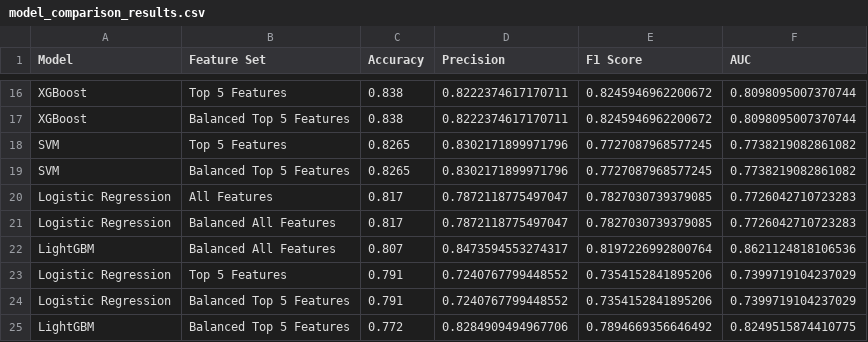
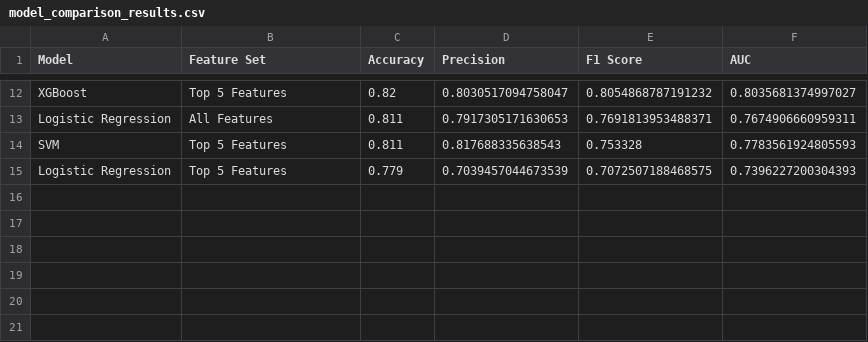
Before and after one commit to DanSun1213/bank-churn-prediction, a CSV file: model_comparison_results.csv, drawn as a sheet; only a part is shown, gaps mark what is left out; removed rows and columns are numbered as before the commit, all else as after; the diff covers the shown part only; the diff names each change by its address in the sheet, - before the commit and + after, or states it on an @@ line.

```diff
--- a/model_comparison_results.csv
+++ b/model_comparison_results.csv
-C12 (Accuracy): 0.838
+C12 (Accuracy): 0.82
-D12 (Precision): 0.8222374617170711
+D12 (Precision): 0.8030517094758047
-E12 (F1 Score): 0.8245946962200672
+E12 (F1 Score): 0.8054868787191232
-F12 (AUC): 0.8098095007370744
+F12 (AUC): 0.8035681374997027
-row 17: XGBoost | Balanced Top 5 Features | 0.838 | 0.8222374617170711 | 0.8245946962200672 | 0.8098095007370744
-row 18: SVM | Top 5 Features | 0.8265 | 0.8302171899971796 | 0.7727087968577245 | 0.7738219082861082
-row 19: SVM | Balanced Top 5 Features | 0.8265 | 0.8302171899971796 | 0.7727087968577245 | 0.7738219082861082
-C13 (Accuracy): 0.817
+C13 (Accuracy): 0.811
-D13 (Precision): 0.7872118775497047
+D13 (Precision): 0.7917305171630653
-E13 (F1 Score): 0.7827030739379085
+E13 (F1 Score): 0.7691813953488371
-F13 (AUC): 0.7726042710723283
+F13 (AUC): 0.7674906660959311
-row 21: Logistic Regression | Balanced All Features | 0.817 | 0.7872118775497047 | 0.7827030739379085 | 0.7726042710723283
-row 22: LightGBM | Balanced All Features | 0.807 | 0.8473594553274317 | 0.8197226992800764 | 0.8621124818106536
+row 14: SVM | Top 5 Features | 0.811 | 0.817688335638543 | 0.753328 | 0.7783561924805593
-C15 (Accuracy): 0.791
+C15 (Accuracy): 0.779
-D15 (Precision): 0.7240767799448552
+D15 (Precision): 0.7039457044673539
-E15 (F1 Score): 0.7354152841895206
+E15 (F1 Score): 0.7072507188468575
-F15 (AUC): 0.7399719104237029
+F15 (AUC): 0.7396227200304393
-row 24: Logistic Regression | Balanced Top 5 Features | 0.791 | 0.7240767799448552 | 0.7354152841895206 | 0.7399719104237029
-row 25: LightGBM | Balanced Top 5 Features | 0.772 | 0.8284909494967706 | 0.7894669356646492 | 0.8249515874410775
```
Also changed, not shown: 5 added rows, 9 removed rows and 20 edited cells elsewhere in this file, catboost_info/learn_error.tsv, catboost_info/time_left.tsv, 34 other files.
